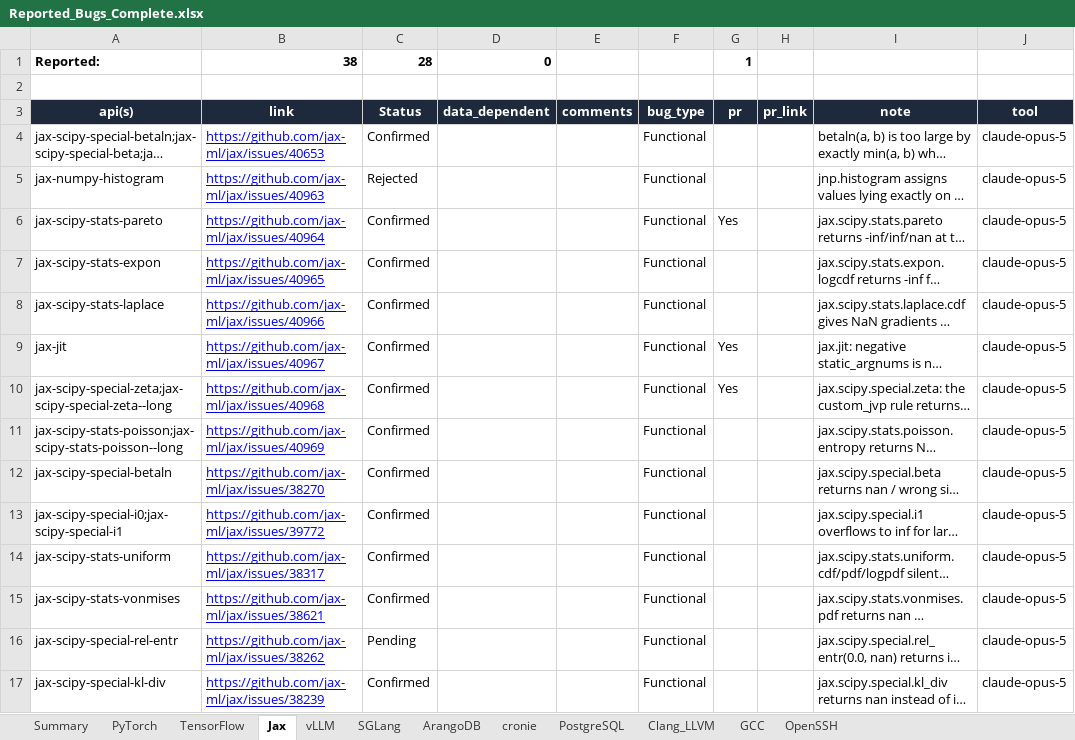
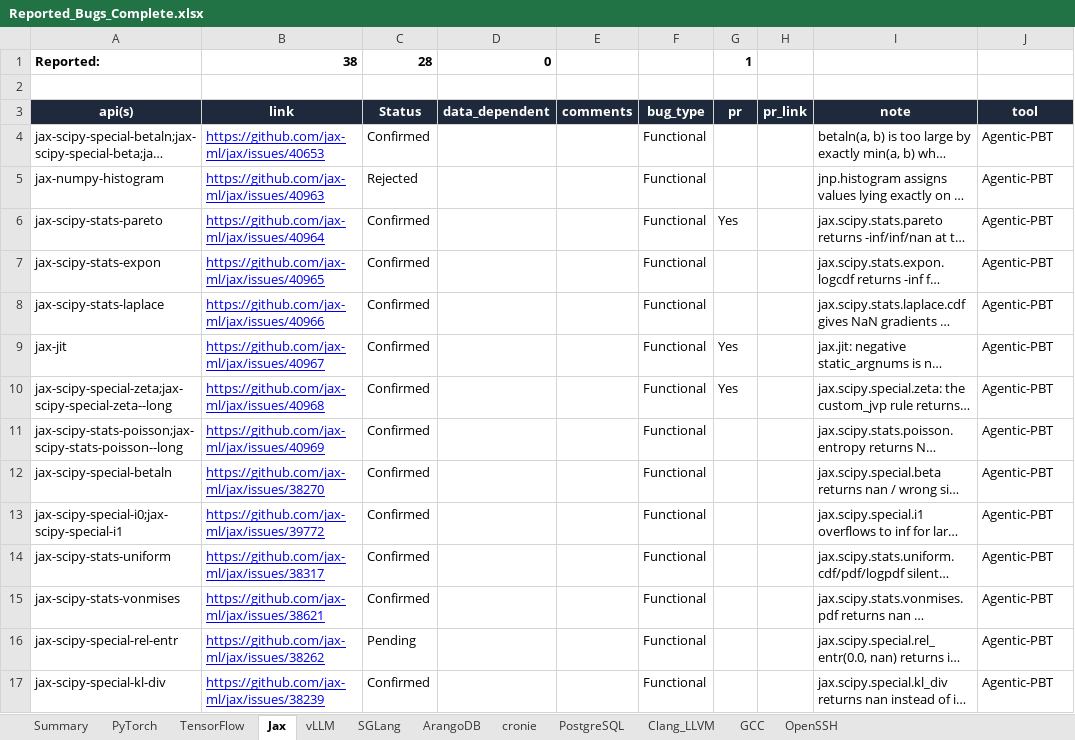
Before and after one commit to abidnazirisami/abidnazirisami.github.io, an Excel workbook: bugs/Reported_Bugs_Complete.xlsx, sheet Jax, drawn as a sheet; only a part is shown; long unchanged cells end in …; values as stored, in another font and other column widths than the file's, no borders; the diff covers the shown part only; the diff names each change by its address in the sheet, - before the commit and + after, or states it on an @@ line.

```diff
--- a/bugs/Reported_Bugs_Complete.xlsx (sheet Jax)
+++ b/bugs/Reported_Bugs_Complete.xlsx (sheet Jax)
-J4:J17: claude-opus-5
+J4:J17: Agentic-PBT
```
Also changed, not shown: 24 edited cells elsewhere in this sheet, sheet vLLM, sheet SGLang, sheet ArangoDB, sheet cronie, sheet PyTorch, sheet PostgreSQL, 3 more sheets, 35 other files.
